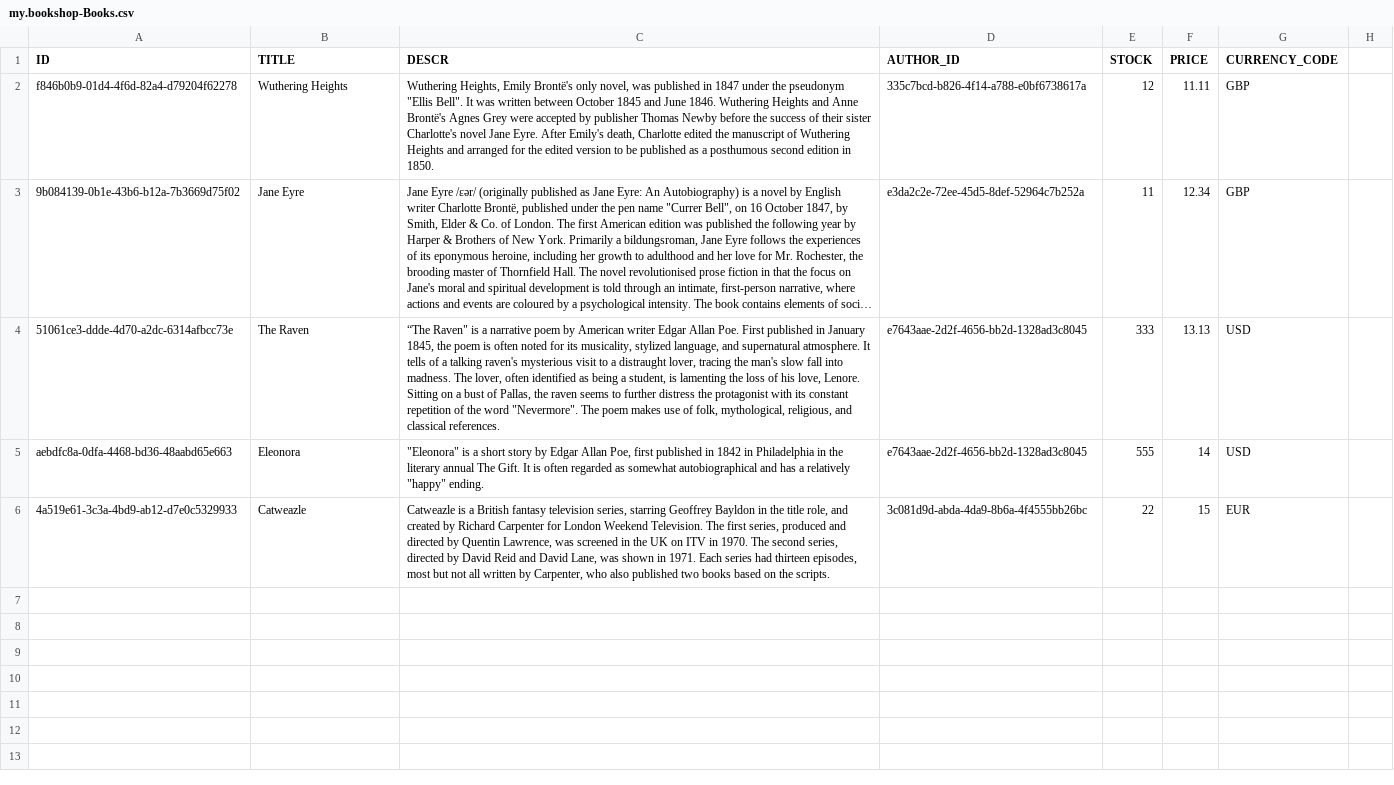
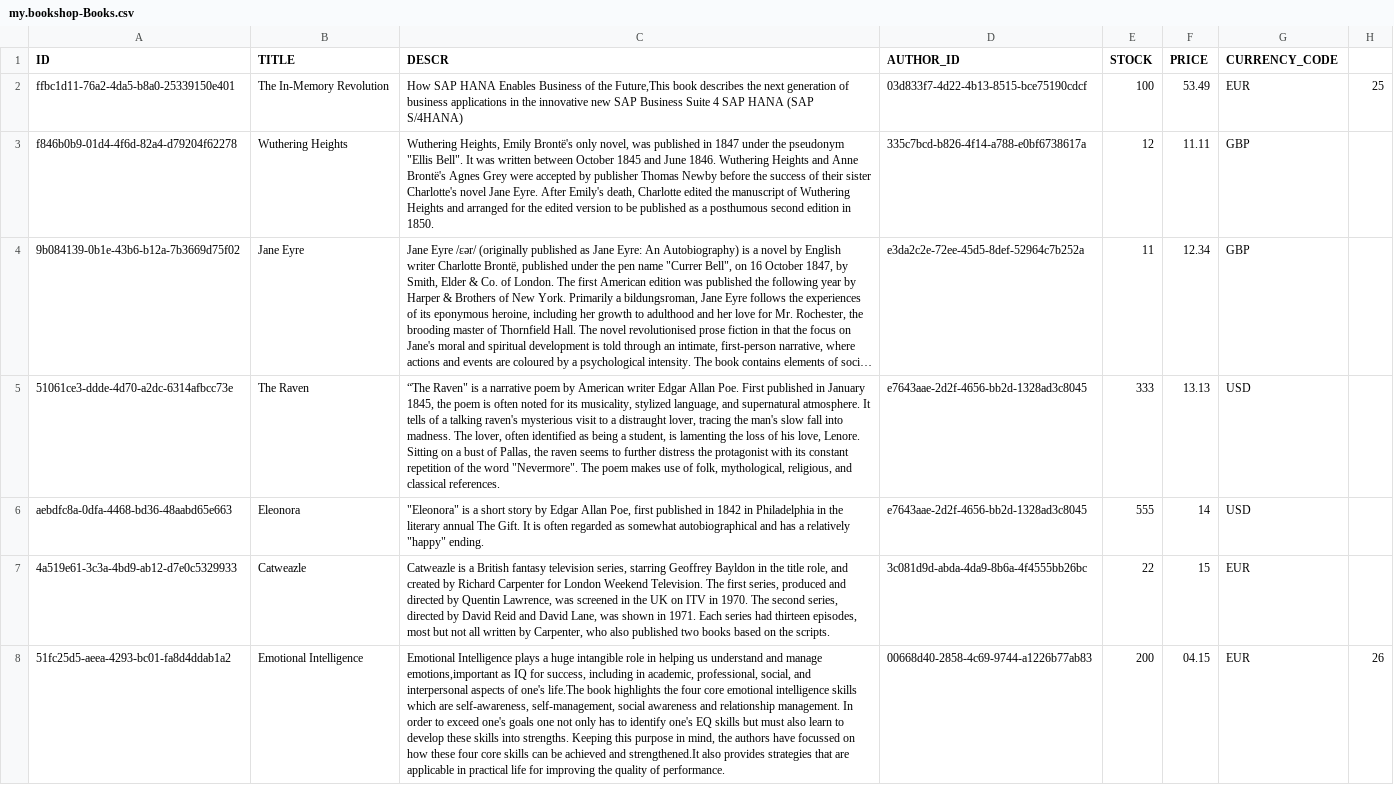
Before and after one commit to Showkath/cloud-cap-samples-java, a CSV file: db/data/my.bookshop-Books.csv, drawn as a sheet; long unchanged cells end in …; the diff names each change by its address in the sheet, - before the commit and + after, or states it on an @@ line.

Commit message:
Updated Data

```diff
--- a/db/data/my.bookshop-Books.csv
+++ b/db/data/my.bookshop-Books.csv
+row 2: ffbc1d11-76a2-4da5-b8a0-25339150e401 | The In-Memory Revolution | How SAP HANA Enables Business of the Future,This book describes the next generation of business applications in the innovative new SAP Business Suite 4 SAP HANA (SAP S/4HANA) | 03d833f7-4d22-4b13-8515-bce75190cdcf | 100 | 53.49 | EUR | 25
+row 8: 51fc25d5-aeea-4293-bc01-fa8d4ddab1a2 | Emotional Intelligence | Emotional Intelligence plays a huge intangible role in helping us understand and manage emotions,important as IQ for success, including in academic, professional, social, and interpersonal aspects of one's life.The book highlights the four core emotional intelligence skills which are self-awareness, self-management, social awareness and relationship management. In order to exceed one's goals one not only has to identify one's EQ skills but must also learn to develop these skills into strengths. Keeping this purpose in mind, the authors have focussed on how these four core skills can be achieved and strengthened.It also provides strategies that are applicable in practical life for improving the quality of performance. | 00668d40-2858-4c69-9744-a1226b77ab83 | 200 | 04.15 | EUR | 26
```
Also changed, not shown: db/data/my.bookshop-Authors.csv, 1 other file.
